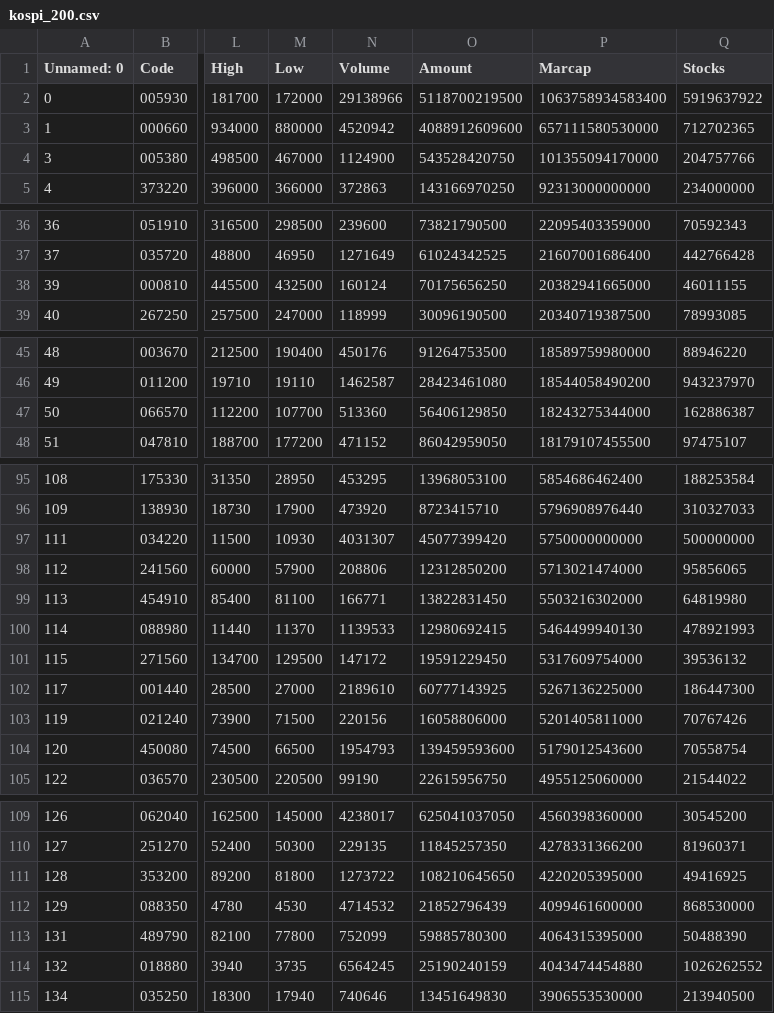
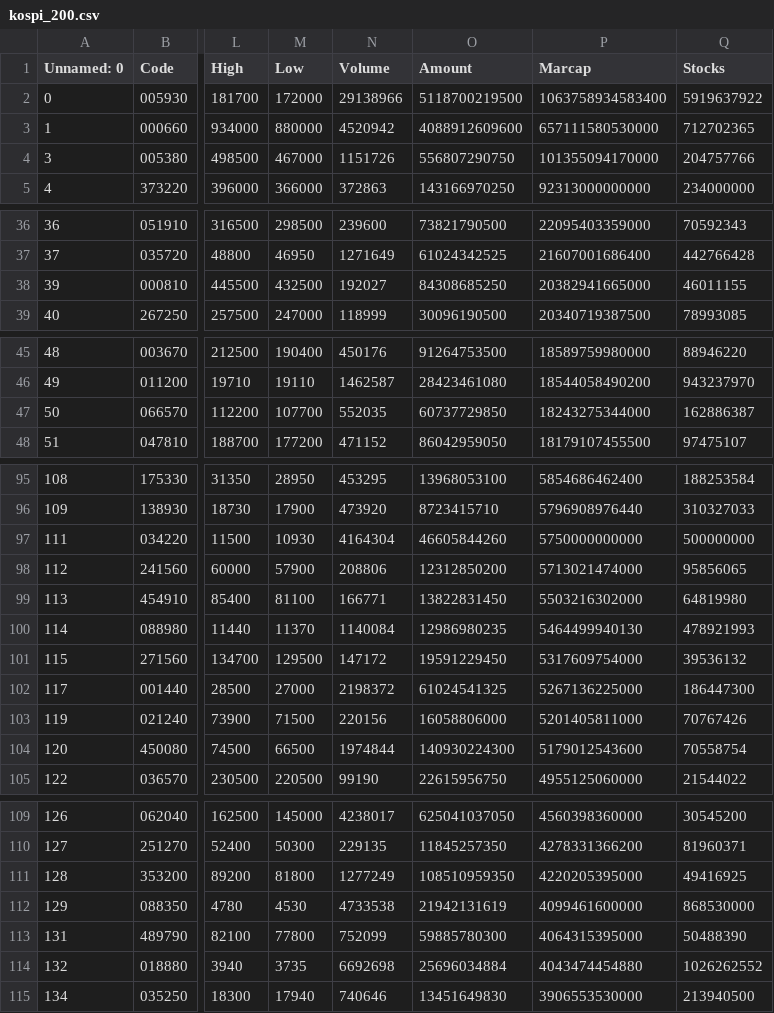
Before and after one commit to ischoi20002/kiwoom-trader, a CSV file: kospi_200.csv, drawn as a sheet; only a part is shown, gaps mark what is left out; the diff covers the shown part only; the diff names each change by its address in the sheet, - before the commit and + after, or states it on an @@ line.

```diff
--- a/kospi_200.csv
+++ b/kospi_200.csv
-N4 (Volume): 1124900
+N4 (Volume): 1151726
-O4 (Amount): 543528420750
+O4 (Amount): 556807290750
-N38 (Volume): 160124
+N38 (Volume): 192027
-O38 (Amount): 70175656250
+O38 (Amount): 84308685250
-N47 (Volume): 513360
+N47 (Volume): 552035
-O47 (Amount): 56406129850
+O47 (Amount): 60737729850
-N97 (Volume): 4031307
+N97 (Volume): 4164304
-O97 (Amount): 45077399420
+O97 (Amount): 46605844260
-N100 (Volume): 1139533
+N100 (Volume): 1140084
-O100 (Amount): 12980692415
+O100 (Amount): 12986980235
-N102 (Volume): 2189610
+N102 (Volume): 2198372
-O102 (Amount): 60777143925
+O102 (Amount): 61024541325
-N104 (Volume): 1954793
+N104 (Volume): 1974844
-O104 (Amount): 139459593600
+O104 (Amount): 140930224300
-N111 (Volume): 1273722
+N111 (Volume): 1277249
-O111 (Amount): 108210645650
+O111 (Amount): 108510959350
-N112 (Volume): 4714532
+N112 (Volume): 4733538
-O112 (Amount): 21852796439
+O112 (Amount): 21942131619
-N114 (Volume): 6564245
+N114 (Volume): 6692698
-O114 (Amount): 25190240159
+O114 (Amount): 25696034884
```
Also changed, not shown: 14 edited cells elsewhere in this file, kospi_top_500.csv, 22 other files.
